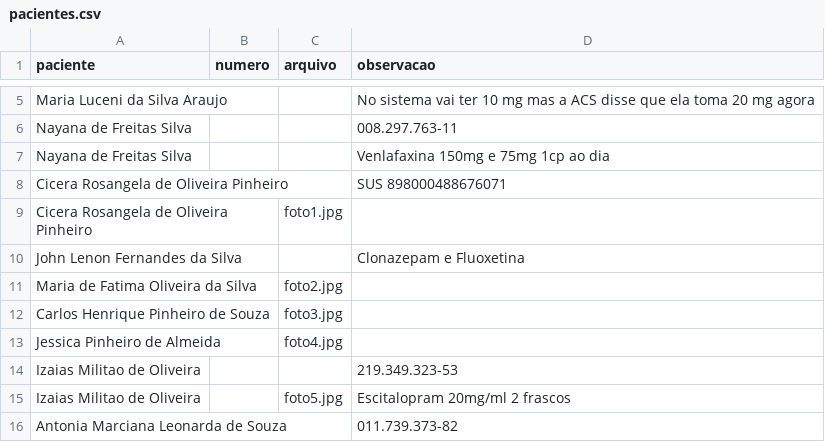
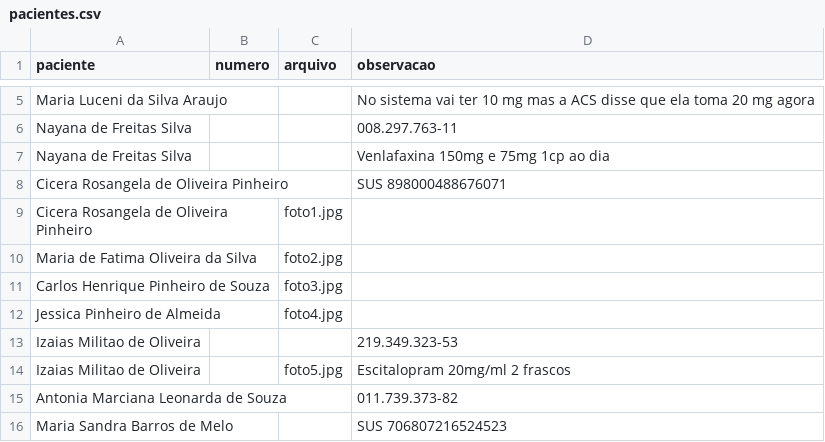
Before and after one commit to psfaltiplano/psfaltiplano, a CSV file: images/pacientes.csv, drawn as a sheet; only a part is shown, gaps mark what is left out; the shorter side is filled out with more unchanged rows; the diff names each change by its address in the sheet, - before the commit and + after, or states it on an @@ line.

Commit message:
Update pacientes.csv

```diff
--- a/images/pacientes.csv
+++ b/images/pacientes.csv
-row 10: John Lenon Fernandes da Silva |  |  | Clonazepam e Fluoxetina
```
